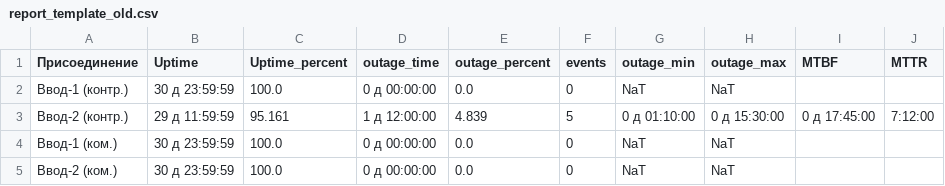
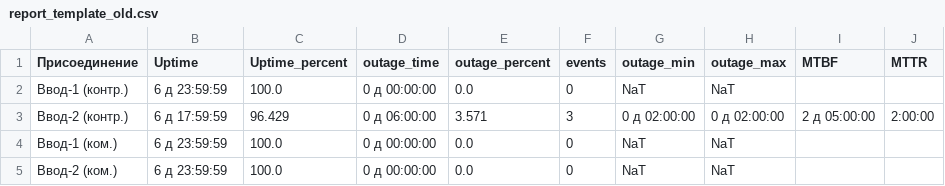
Before and after one commit to SmoktoK/KKE-Sankey, a CSV file: report_template_old.csv, drawn as a sheet.

```diff
--- a/report_template_old.csv
+++ b/report_template_old.csv
@@ -1,5 +1,5 @@
 Присоединение,Uptime,Uptime_percent,outage_time,outage_percent,events,outage_min,outage_max,MTBF,MTTR
-Ввод-1 (контр.),30 д 23:59:59,100.0,0 д 00:00:00,0.0,0,NaT,NaT,,
-Ввод-2 (контр.),29 д 11:59:59,95.161,1 д 12:00:00,4.839,5,0 д 01:10:00,0 д 15:30:00,0 д 17:45:00,7:12:00
-Ввод-1 (ком.),30 д 23:59:59,100.0,0 д 00:00:00,0.0,0,NaT,NaT,,
-Ввод-2 (ком.),30 д 23:59:59,100.0,0 д 00:00:00,0.0,0,NaT,NaT,,
+Ввод-1 (контр.),6 д 23:59:59,100.0,0 д 00:00:00,0.0,0,NaT,NaT,,
+Ввод-2 (контр.),6 д 17:59:59,96.429,0 д 06:00:00,3.571,3,0 д 02:00:00,0 д 02:00:00,2 д 05:00:00,2:00:00
+Ввод-1 (ком.),6 д 23:59:59,100.0,0 д 00:00:00,0.0,0,NaT,NaT,,
+Ввод-2 (ком.),6 д 23:59:59,100.0,0 д 00:00:00,0.0,0,NaT,NaT,,
```
Also changed, not shown: report_template.csv, 2 other files.
